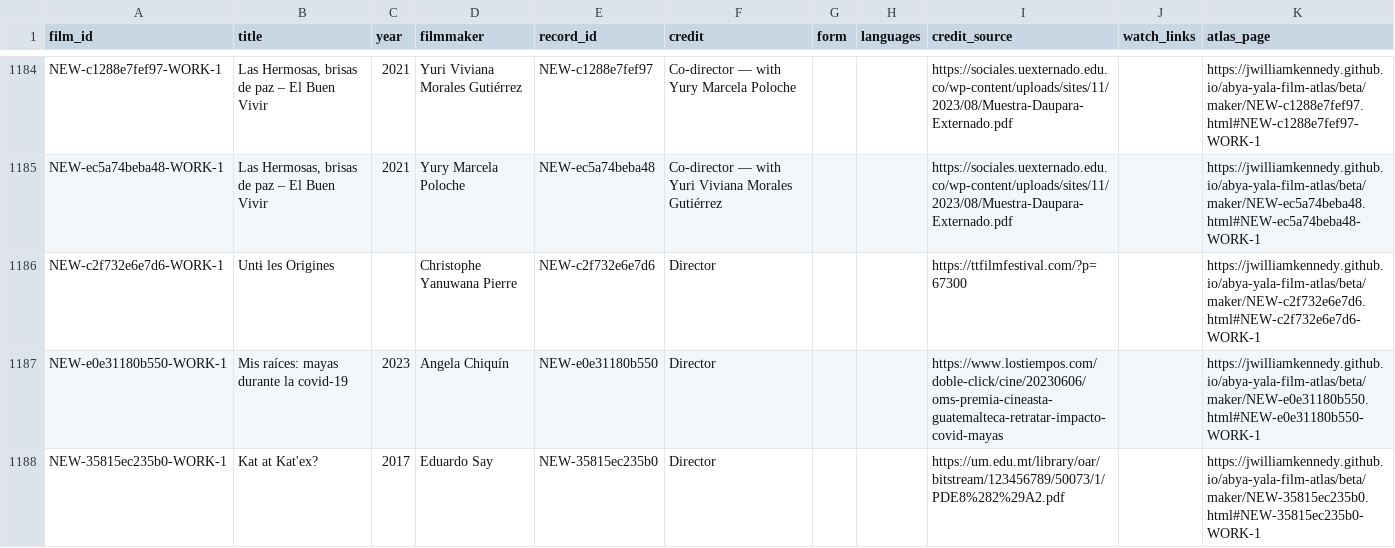
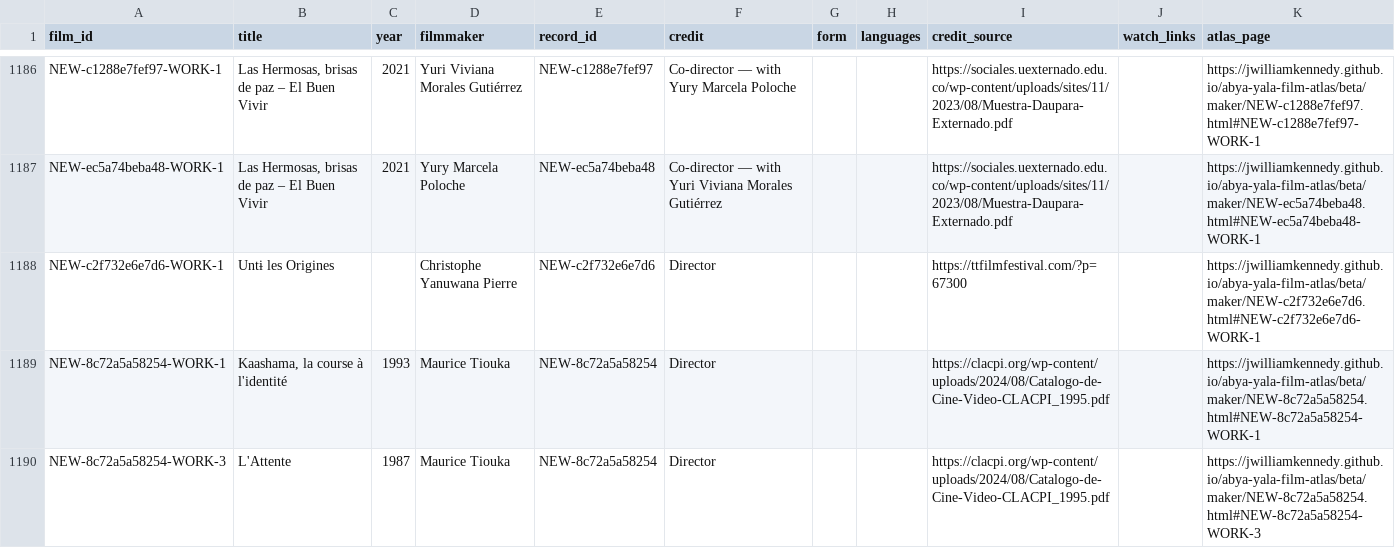
Before and after one commit to jwilliamkennedy/abya-yala-film-atlas, a CSV file: beta/data/atlas-films.csv, drawn as a sheet; only a part is shown, gaps mark what is left out; the shorter side is filled out with more unchanged rows; the diff covers the shown part only.

```diff
--- a/beta/data/atlas-films.csv
+++ b/beta/data/atlas-films.csv
@@ -1186 +1188,3 @@ NEW-ec5a74beba48-WORK-1,"Las Hermosas, brisas de paz – El Buen Vivir",2021,Yur
 NEW-c2f732e6e7d6-WORK-1,Untɨ les Origines,,Christophe Yanuwana Pierre,NEW-c2f732e6e7d6,Director,,,https://ttfilmfestival.com/?p=67300,,https://jwilliamkennedy.github.io/abya-yala-film-atlas/beta/maker/NEW-c2f732e6e7d6.html#NEW-c2f732e6e7d6-WORK-1
+NEW-8c72a5a58254-WORK-1,"Kaashama, la course à l'identité",1993,Maurice Tiouka,NEW-8c72a5a58254,Director,,,https://clacpi.org/wp-content/uploads/2024/08/Catalogo-de-Cine-Video-CLACPI_1995.pdf,,https://jwilliamkennedy.github.io/abya-yala-film-atlas/beta/maker/NEW-8c72a5a58254.html#NEW-8c72a5a58254-WORK-1
+NEW-8c72a5a58254-WORK-3,L'Attente,1987,Maurice Tiouka,NEW-8c72a5a58254,Director,,,https://clacpi.org/wp-content/uploads/2024/08/Catalogo-de-Cine-Video-CLACPI_1995.pdf,,https://jwilliamkennedy.github.io/abya-yala-film-atlas/beta/maker/NEW-8c72a5a58254.html#NEW-8c72a5a58254-WORK-3
```
Also changed, not shown: 4 added rows elsewhere in this file, beta/data/atlas-filmmakers.csv, 15 other files.
